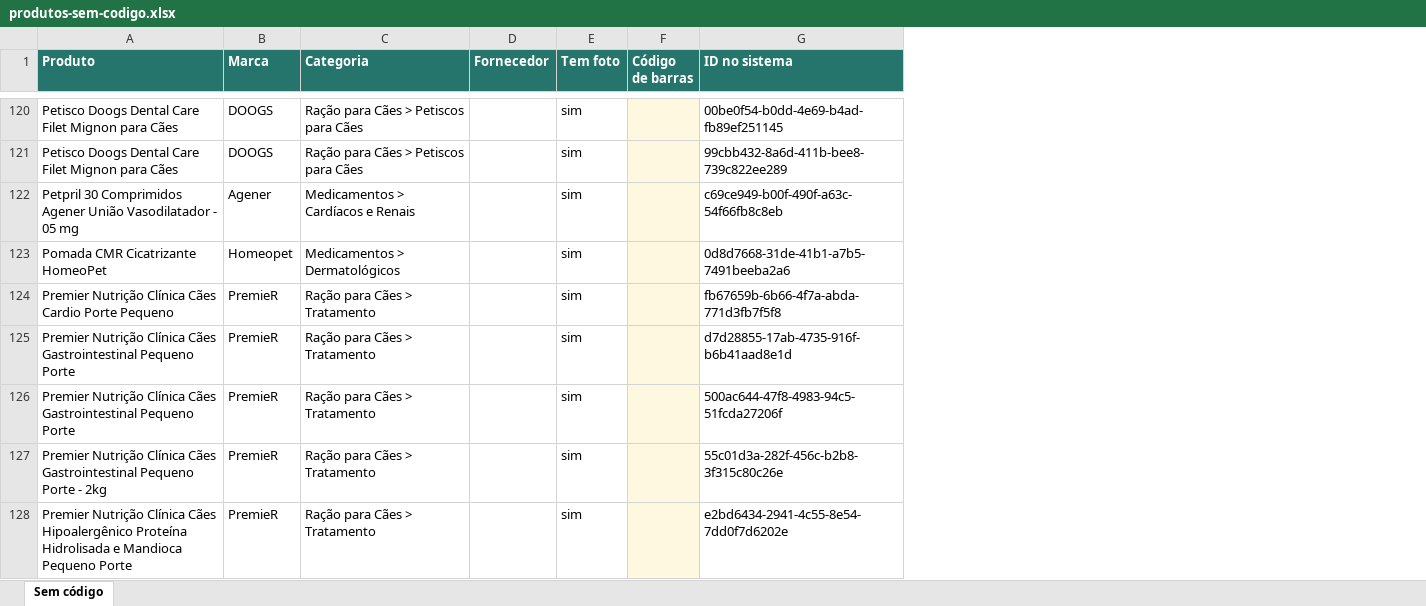
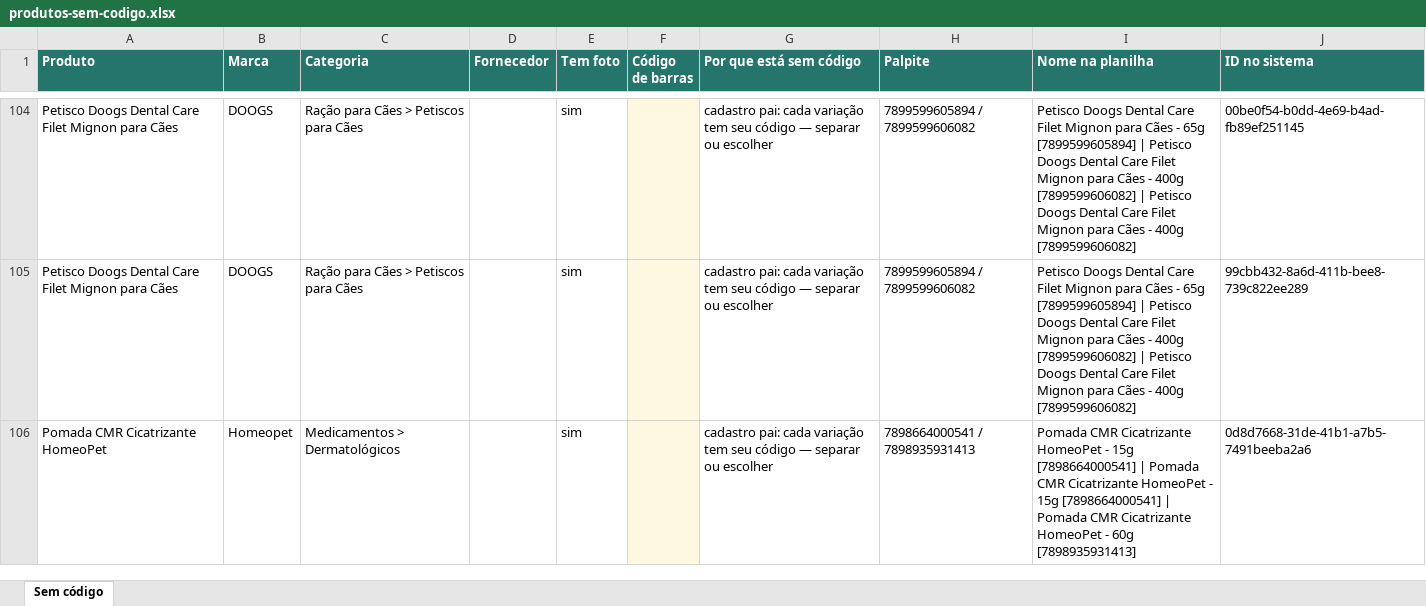
Before and after one commit to dudaandressamiranda-prog/Automatizando, an Excel workbook: catalogo-produtos/importador/produtos-sem-codigo.xlsx, sheet Sem código, drawn as a sheet; only a part is shown, gaps mark what is left out; values as stored, in another font and other column widths than the file's, no borders; removed rows and columns are numbered as before the commit, all else as after; the diff covers the shown part only; the diff names each change by its address in the sheet, - before the commit and + after, or states it on an @@ line.

```diff
--- a/catalogo-produtos/importador/produtos-sem-codigo.xlsx (sheet Sem código)
+++ b/catalogo-produtos/importador/produtos-sem-codigo.xlsx (sheet Sem código)
+column G (Por que está sem código), rows 104-106: all cadastro pai: cada variação tem seu código — separar ou escolher
+column H (Palpite), rows 104-106: 7899599605894 / 7899599606082 | 7899599605894 / 7899599606082 | 7898664000541 / 7898935931413
+column I (Nome na planilha), rows 104-106: Petisco Doogs Dental Care Filet Mignon para Cães - 65g [7899599605894] | Petisco Doogs Dental Care Filet Mignon para Cães - 400g [7899599606082] | Petisco Doogs Dental Care Filet Mignon para Cães - 400g [7899599606082] | Petisco Doogs Dental Care Filet Mignon para Cães - 65g [7899599605894] | Petisco Doogs Dental Care Filet Mignon para Cães - 400g [7899599606082] | Petisco Doogs Dental Care Filet Mignon para Cães - 400g [7899599606082] | Pomada CMR Cicatrizante HomeoPet - 15g [7898664000541] | Pomada CMR Cicatrizante HomeoPet - 15g [7898664000541] | Pomada CMR Cicatrizante HomeoPet - 60g [7898935931413]
-row 122: Petpril 30 Comprimidos Agener União Vasodilatador - 05 mg | Agener | Medicamentos > Cardíacos e Renais |  | sim |  | c69ce949-b00f-490f-a63c-54f66fb8c8eb
-row 124: Premier Nutrição Clínica Cães Cardio Porte Pequeno | PremieR | Ração para Cães > Tratamento |  | sim |  | fb67659b-6b66-4f7a-abda-771d3fb7f5f8
-row 125: Premier Nutrição Clínica Cães Gastrointestinal Pequeno Porte | PremieR | Ração para Cães > Tratamento |  | sim |  | d7d28855-17ab-4735-916f-b6b41aad8e1d
-row 126: Premier Nutrição Clínica Cães Gastrointestinal Pequeno Porte | PremieR | Ração para Cães > Tratamento |  | sim |  | 500ac644-47f8-4983-94c5-51fcda27206f
-row 127: Premier Nutrição Clínica Cães Gastrointestinal Pequeno Porte - 2kg | PremieR | Ração para Cães > Tratamento |  | sim |  | 55c01d3a-282f-456c-b2b8-3f315c80c26e
-row 128: Premier Nutrição Clínica Cães Hipoalergênico Proteína Hidrolisada e Mandioca Pequeno Porte | PremieR | Ração para Cães > Tratamento |  | sim |  | e2bd6434-2941-4c55-8e54-7dd0f7d6202e
```
Also changed, not shown: 28 removed rows elsewhere in this sheet, catalogo-produtos/importador/caca-ean.xlsx, 3 other files.
